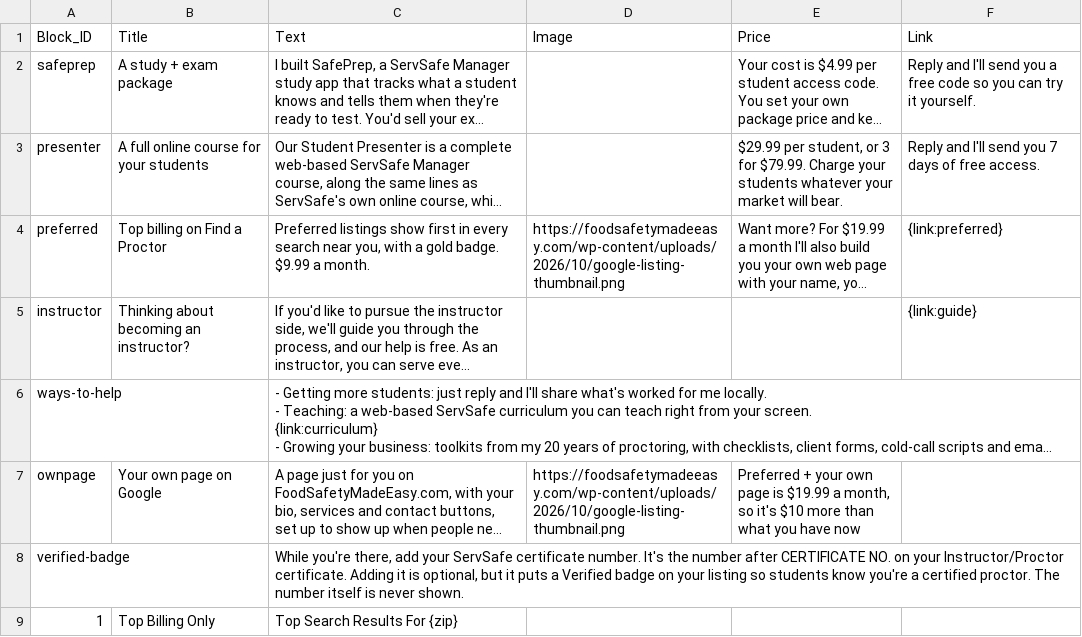
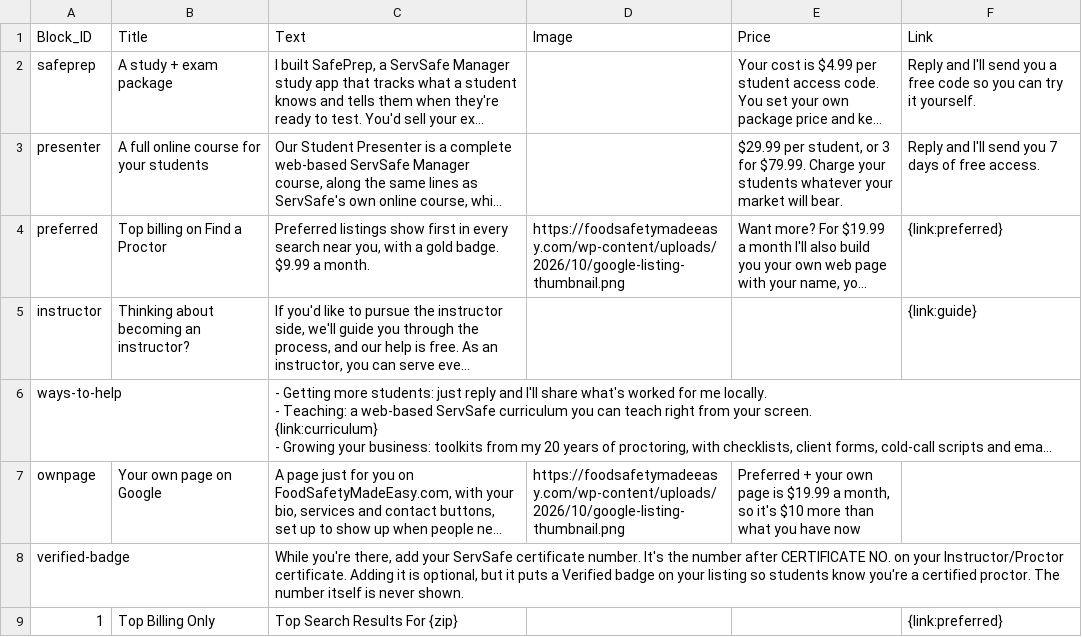
Before and after one commit to novernmanagement-coder/SafePrep_Content, a CSV file: Email Blocks.csv, drawn as a sheet; long unchanged cells end in …; the diff names each change by its address in the sheet, - before the commit and + after, or states it on an @@ line.

Commit message:
CMS update: Email Blocks.csv

```diff
--- a/Email Blocks.csv
+++ b/Email Blocks.csv
-F9 (Link): (empty)
+F9 (Link): {link:preferred}
```
